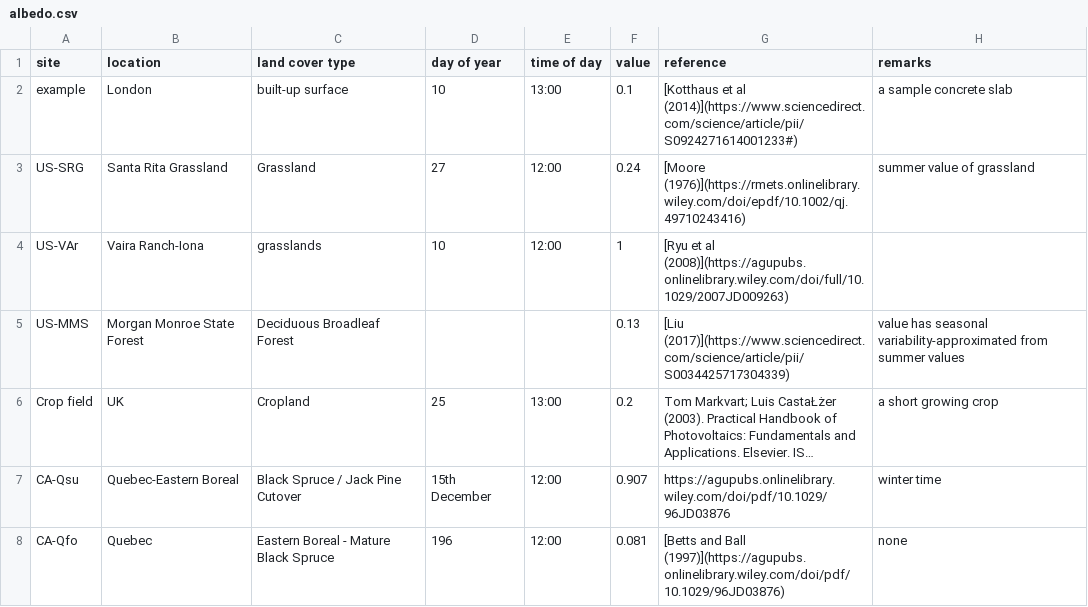
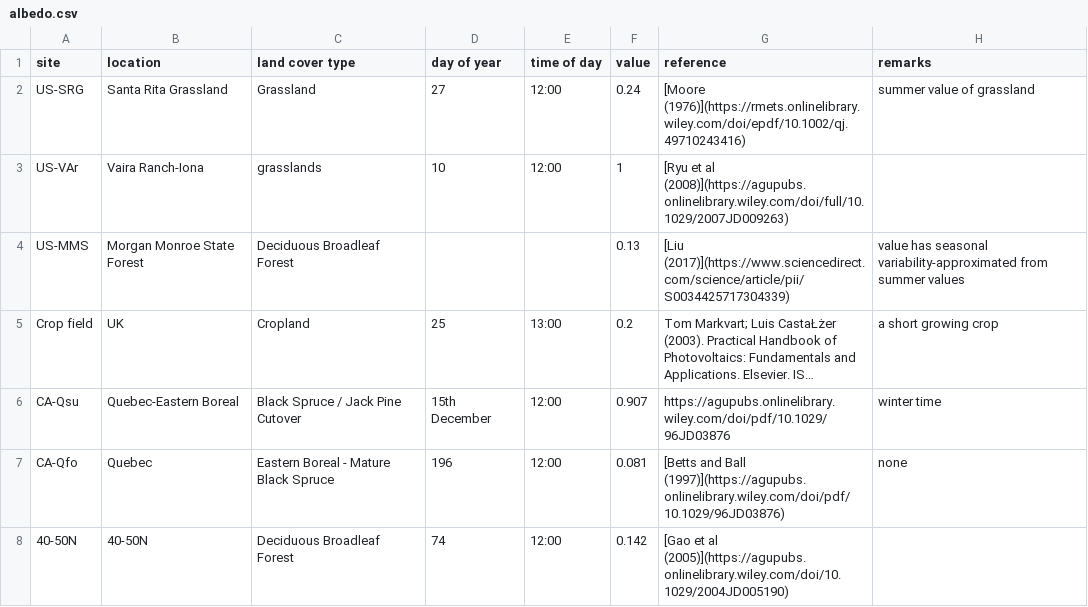
Before and after one commit to zfadli98/albedo-collection, a CSV file: albedo.csv, drawn as a sheet; only a part is shown; the shorter side is filled out with more unchanged rows; long unchanged cells end in ….

Commit message:
edit

```diff
--- a/albedo.csv
+++ b/albedo.csv
@@ -1,3 +1,2 @@
 site,location,land cover type,day of year,time of day,value,reference,remarks
-example,London,built-up surface,10,13:00,0.1,[Kotthaus et al (2014)](https://www.sciencedirect.com/science/article/pii/S0924271614001233#),a sample concrete slab
 US-SRG, Santa Rita Grassland, Grassland, 27, 12:00, 0.24, [Moore (1976)](https://rmets.onlinelibrary.wiley.com/doi/epdf/10.1002/qj.49710243416), summer value of grassland
```
